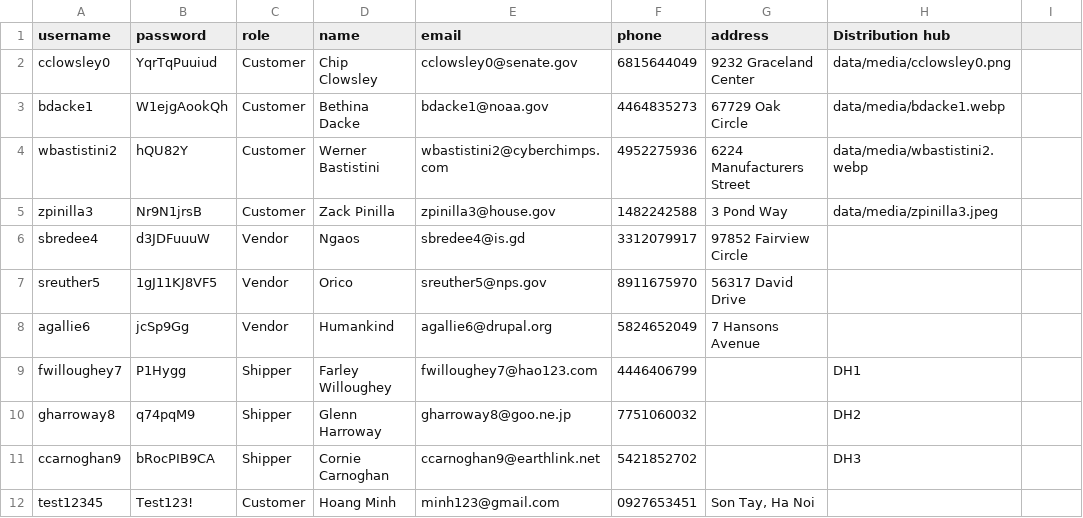
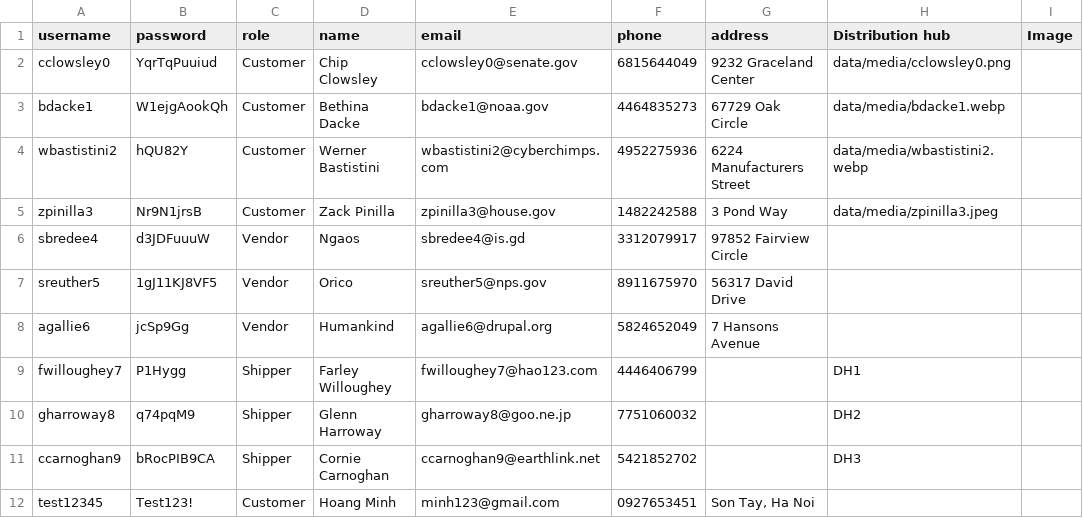
Before and after one commit to ThaiHoangDang/Lazada-Website, a CSV file: data/users.csv, drawn as a sheet.

Commit message:
minor

```diff
--- a/data/users.csv
+++ b/data/users.csv
@@ -1,2 +1,2 @@
-username,password,role,name,email,phone,address,"Distribution hub"
+username,password,role,name,email,phone,address,"Distribution hub","Image"
 cclowsley0,YqrTqPuuiud,Customer,"Chip Clowsley",cclowsley0@senate.gov,6815644049,"9232 Graceland Center","data/media/cclowsley0.png",
```
